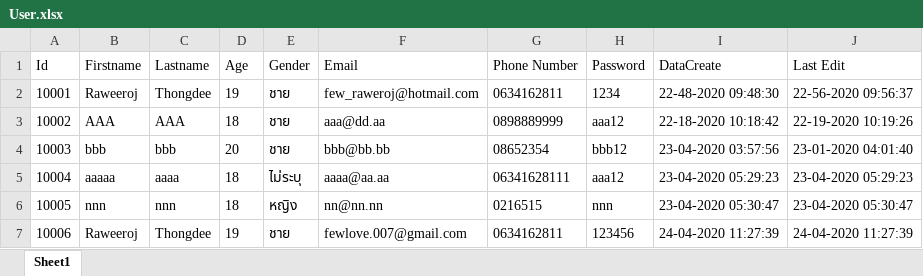
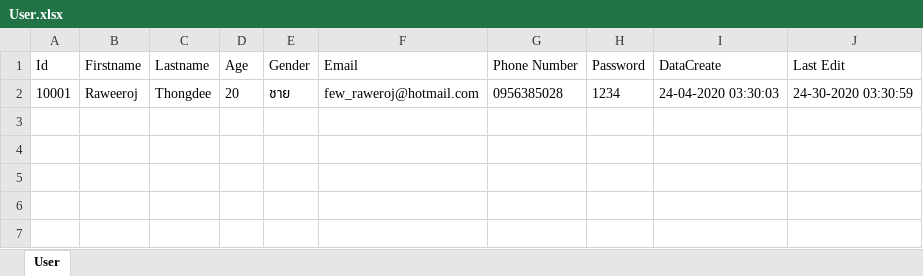
Before and after one commit to redzenova/iHotel, an Excel workbook: build/classes/db/User.xlsx, sheet User, drawn as a sheet; values as stored, in another font and other column widths than the file's, no borders; the diff names each change by its address in the sheet, - before the commit and + after, or states it on an @@ line.

```diff
--- a/build/classes/db/User.xlsx (sheet User)
+++ b/build/classes/db/User.xlsx (sheet User)
-sheet tab: Sheet1
+sheet tab: User
-D2 (Age): 19
+D2 (Age): 20
-G2 (Phone Number): 0634162811
+G2 (Phone Number): 0956385028
-I2 (DataCreate): 22-48-2020 09:48:30
+I2 (DataCreate): 24-04-2020 03:30:03
-J2 (Last Edit): 22-56-2020 09:56:37
+J2 (Last Edit): 24-30-2020 03:30:59
-row 3: 10002 | AAA | AAA | 18 | ชาย | aaa@dd.aa | 0898889999 | aaa12 | 22-18-2020 10:18:42 | 22-19-2020 10:19:26
-row 4: 10003 | bbb | bbb | 20 | ชาย | bbb@bb.bb | 08652354 | bbb12 | 23-04-2020 03:57:56 | 23-01-2020 04:01:40
-row 5: 10004 | aaaaa | aaaa | 18 | ไม่ระบุ | aaaa@aa.aa | 06341628111 | aaa12 | 23-04-2020 05:29:23 | 23-04-2020 05:29:23
-row 6: 10005 | nnn | nnn | 18 | หญิง | nn@nn.nn | 0216515 | nnn | 23-04-2020 05:30:47 | 23-04-2020 05:30:47
-row 7: 10006 | Raweeroj | Thongdee | 19 | ชาย | fewlove.007@gmail.com | 0634162811 | 123456 | 24-04-2020 11:27:39 | 24-04-2020 11:27:39
```
Also changed, not shown: build/classes/db/BookingStock.xlsx, build/classes/db/RoomStock.xlsx, 7 other files.
